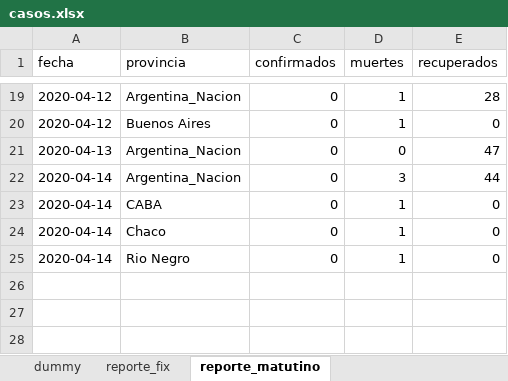
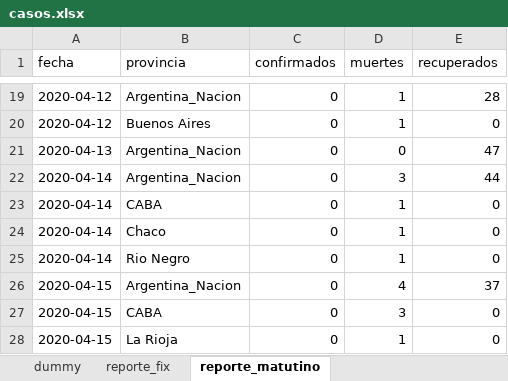
Before and after one commit to felixlapalma/covid19-argentina-viz, an Excel workbook: data/casos.xlsx, sheet reporte_matutino, drawn as a sheet; only a part is shown, gaps mark what is left out; values as stored, in another font and other column widths than the file's, no borders; the diff names each change by its address in the sheet, - before the commit and + after, or states it on an @@ line.

```diff
--- a/data/casos.xlsx (sheet reporte_matutino)
+++ b/data/casos.xlsx (sheet reporte_matutino)
+row 26: 2020-04-15 | Argentina_Nacion | 0 | 4 | 37
+row 27: 2020-04-15 | CABA | 0 | 3 | 0
+row 28: 2020-04-15 | La Rioja | 0 | 1 | 0
```
Also changed, not shown: sheet reporte_vespertino, 2 other files.
